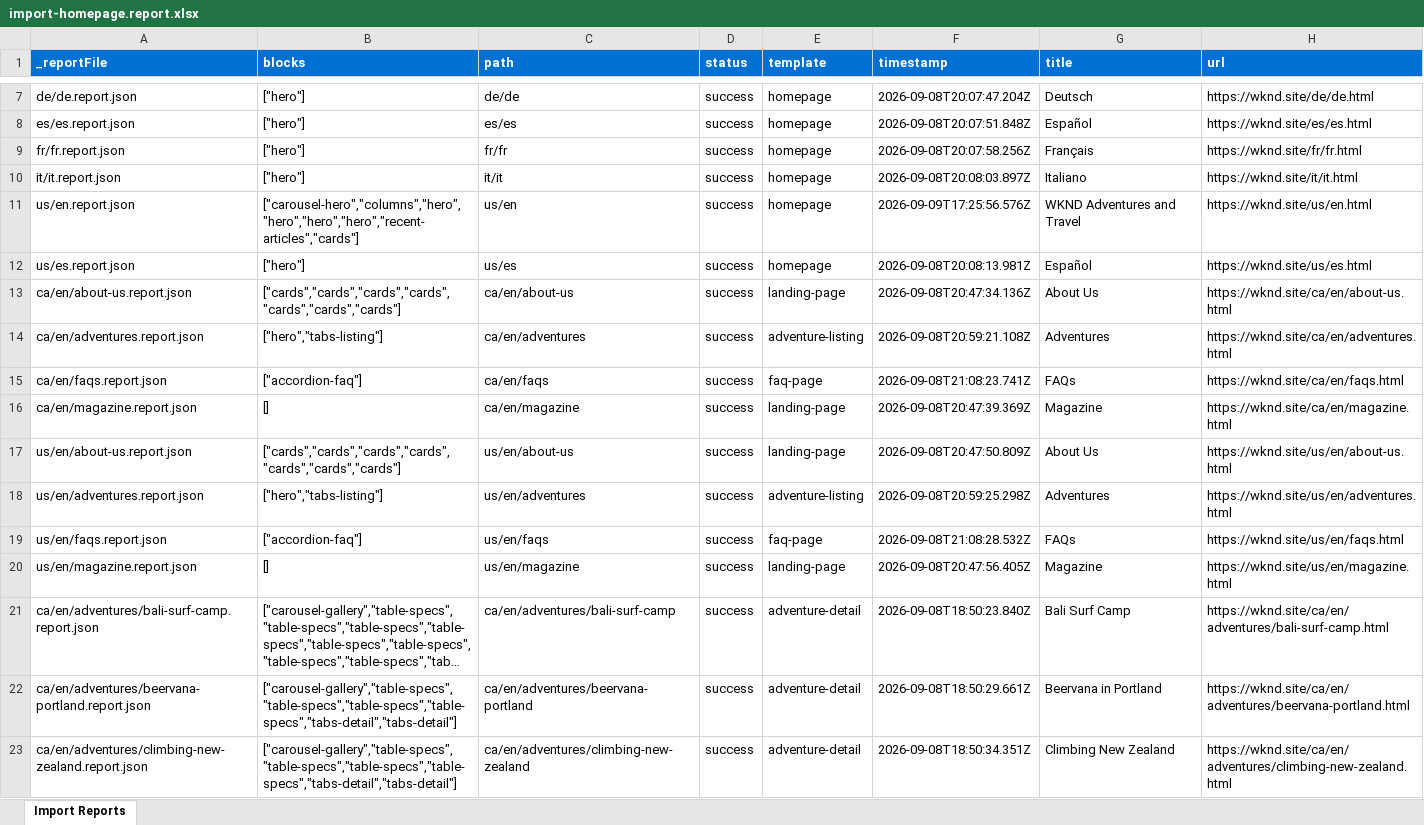
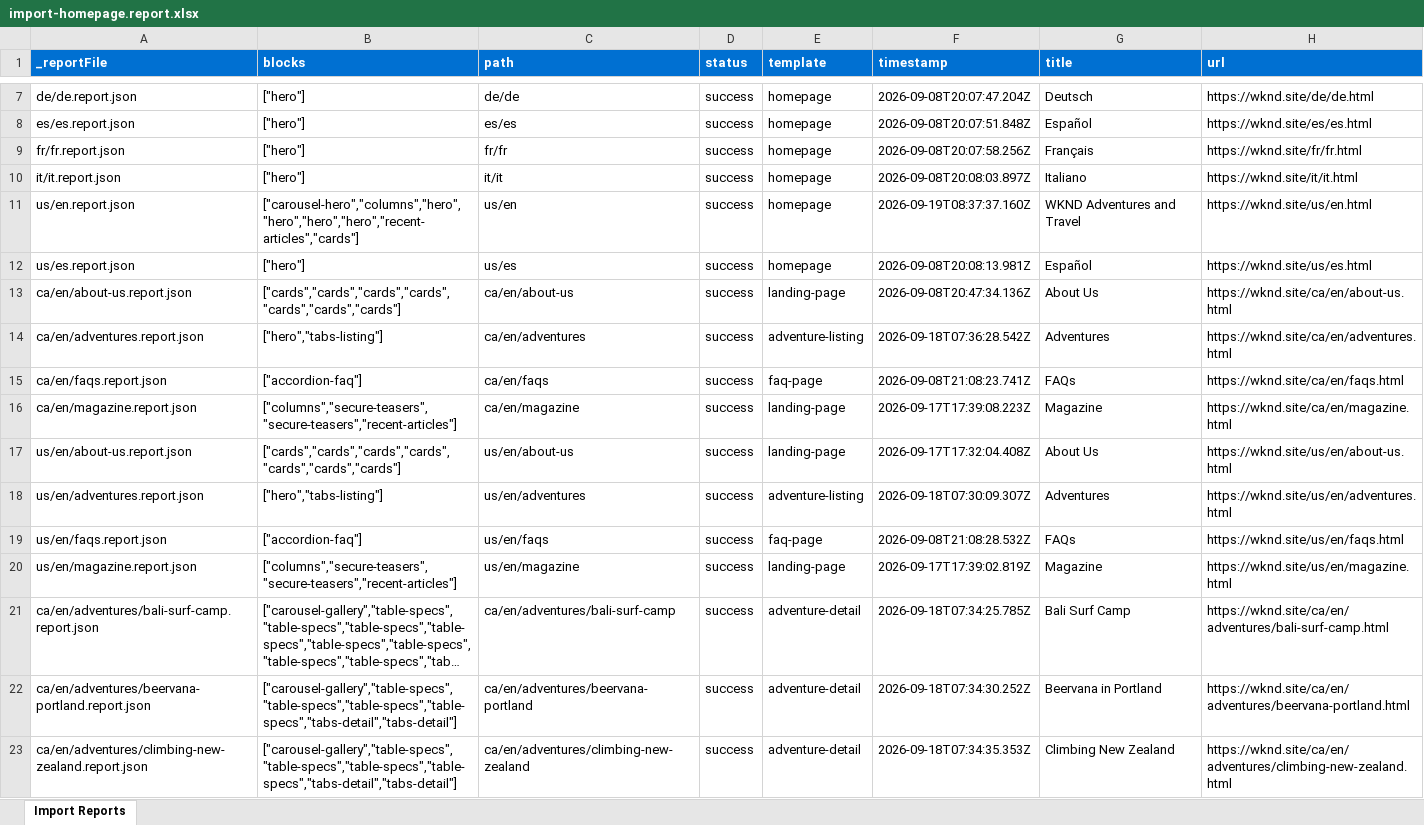
Before and after one commit to lokpadmabharatendu/wknd-capstone, an Excel workbook: tools/importer/reports/import-homepage.report.xlsx, sheet Import Reports, drawn as a sheet; only a part is shown, gaps mark what is left out; long unchanged cells end in …; values as stored, in another font and other column widths than the file's, no borders; the diff covers the shown part only; the diff names each change by its address in the sheet, - before the commit and + after, or states it on an @@ line.

Commit message:
Add hero block, update importer
Automated migration updates generated by Experience Modernization Agent.

Changed files: 7

```diff
--- a/tools/importer/reports/import-homepage.report.xlsx (sheet Import Reports)
+++ b/tools/importer/reports/import-homepage.report.xlsx (sheet Import Reports)
-F11 (timestamp): 2026-09-09T17:25:56.576Z
+F11 (timestamp): 2026-09-19T08:37:37.160Z
-F14 (timestamp): 2026-09-08T20:59:21.108Z
+F14 (timestamp): 2026-09-18T07:36:28.542Z
-B16 (blocks): []
+B16 (blocks): ["columns","secure-teasers","secure-teasers","recent-articles"]
-F16 (timestamp): 2026-09-08T20:47:39.369Z
+F16 (timestamp): 2026-09-17T17:39:08.223Z
-F17 (timestamp): 2026-09-08T20:47:50.809Z
+F17 (timestamp): 2026-09-17T17:32:04.408Z
-F18 (timestamp): 2026-09-08T20:59:25.298Z
+F18 (timestamp): 2026-09-18T07:30:09.307Z
-B20 (blocks): []
+B20 (blocks): ["columns","secure-teasers","secure-teasers","recent-articles"]
-F20 (timestamp): 2026-09-08T20:47:56.405Z
+F20 (timestamp): 2026-09-17T17:39:02.819Z
-F21 (timestamp): 2026-09-08T18:50:23.840Z
+F21 (timestamp): 2026-09-18T07:34:25.785Z
-F22 (timestamp): 2026-09-08T18:50:29.661Z
+F22 (timestamp): 2026-09-18T07:34:30.252Z
-F23 (timestamp): 2026-09-08T18:50:34.351Z
+F23 (timestamp): 2026-09-18T07:34:35.353Z
```
Also changed, not shown: 1 added row and 35 edited cells elsewhere in this sheet, 6 other files.
